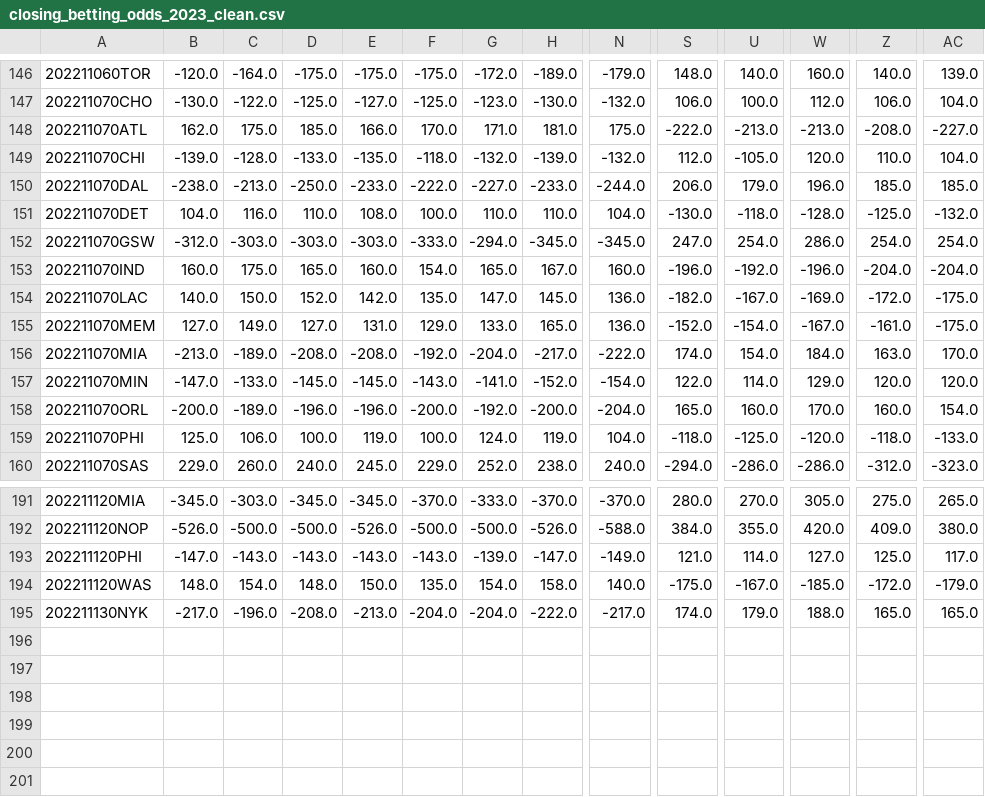
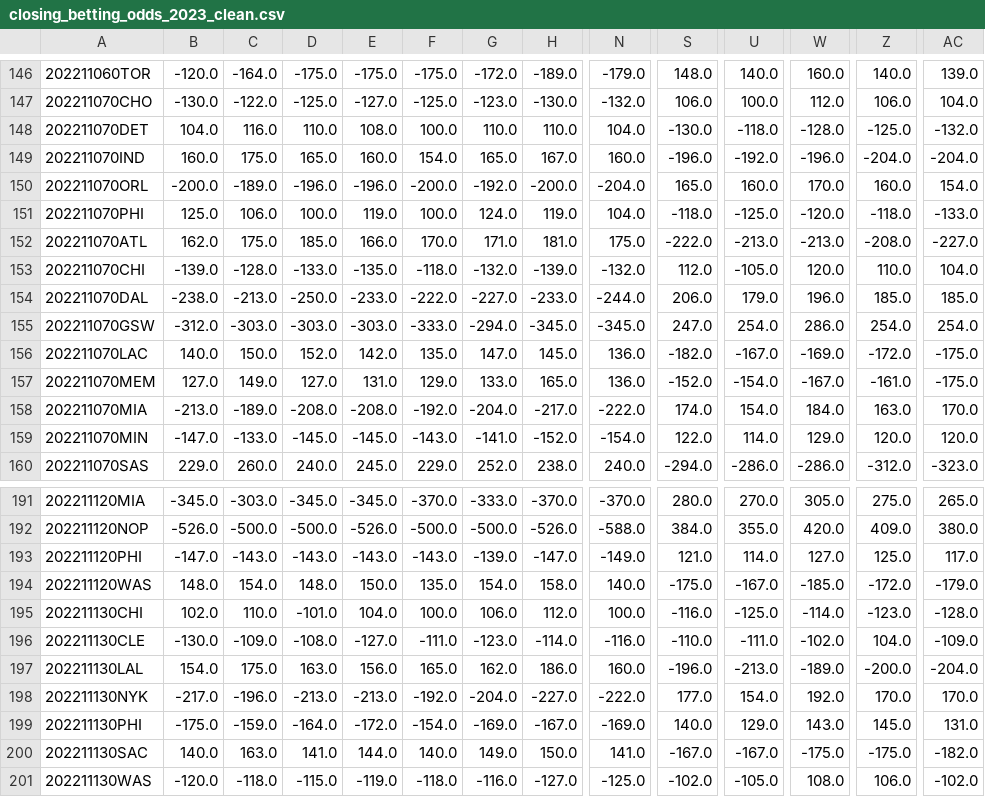
Before and after one commit to aaron-kulkarni/evaluatingBettingStrategies, a CSV file: data/bettingOddsData/closing_betting_odds_2023_clean.csv, drawn as a sheet; only a part is shown, gaps mark what is left out; addresses are those after the commit; rows hold the shown columns only; the diff names each change by its address in the sheet, - before the commit and + after, or states it on an @@ line.

```diff
--- a/data/bettingOddsData/closing_betting_odds_2023_clean.csv
+++ b/data/bettingOddsData/closing_betting_odds_2023_clean.csv
@@ row 151 moved to row 148: 202211070DET @@
@@ row 153 moved to row 149: 202211070IND @@
@@ row 158 moved to row 150: 202211070ORL @@
@@ row 159 moved to row 151: 202211070PHI @@
+row 195: 202211130CHI | 102.0 | 110.0 | -101.0 | 104.0 | 100.0 | 106.0 | 112.0 | 100.0 | -116.0 | -125.0 | -114.0 | -123.0 | -128.0
+row 196: 202211130CLE | -130.0 | -109.0 | -108.0 | -127.0 | -111.0 | -123.0 | -114.0 | -116.0 | -110.0 | -111.0 | -102.0 | 104.0 | -109.0
+row 197: 202211130LAL | 154.0 | 175.0 | 163.0 | 156.0 | 165.0 | 162.0 | 186.0 | 160.0 | -196.0 | -213.0 | -189.0 | -200.0 | -204.0
-D198: -208.0
+D198: -213.0
-F198: -204.0
+F198: -192.0
-H198: -222.0
+H198: -227.0
-N198: -217.0
+N198: -222.0
-S198: 174.0
+S198: 177.0
-U198: 179.0
+U198: 154.0
-W198: 188.0
+W198: 192.0
-Z198: 165.0
+Z198: 170.0
-AC198: 165.0
+AC198: 170.0
+row 199: 202211130PHI | -175.0 | -159.0 | -164.0 | -172.0 | -154.0 | -169.0 | -167.0 | -169.0 | 140.0 | 129.0 | 143.0 | 145.0 | 131.0
+row 200: 202211130SAC | 140.0 | 163.0 | 141.0 | 144.0 | 140.0 | 149.0 | 150.0 | 141.0 | -167.0 | -167.0 | -175.0 | -175.0 | -182.0
+row 201: 202211130WAS | -120.0 | -118.0 | -115.0 | -119.0 | -118.0 | -116.0 | -127.0 | -125.0 | -102.0 | -105.0 | 108.0 | 106.0 | -102.0
```
Also changed, not shown: data/averageTeamData/per_5/average_away_per_5_2023.csv, data/averageTeamData/per_5/average_team_per_5_2023.csv, 11 other files.
